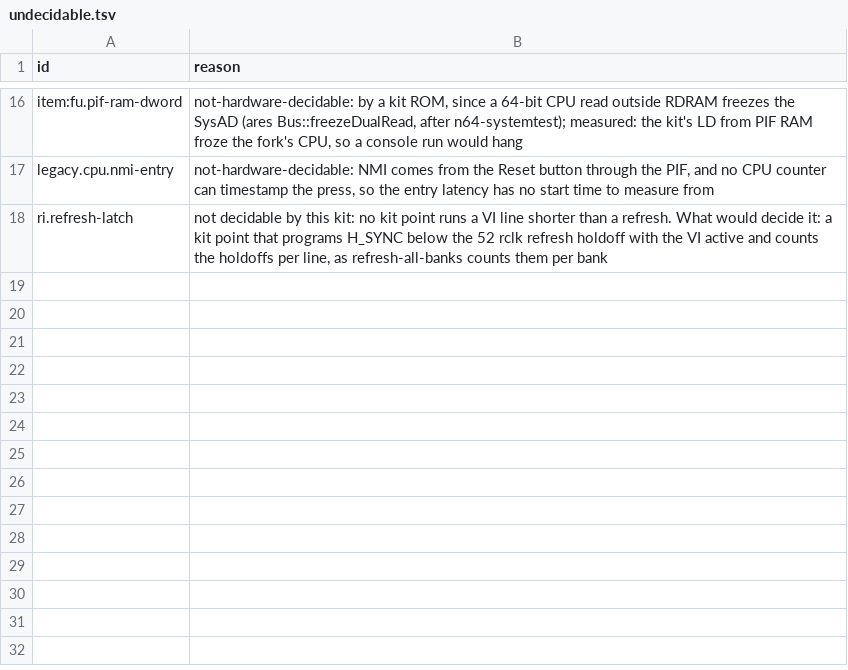
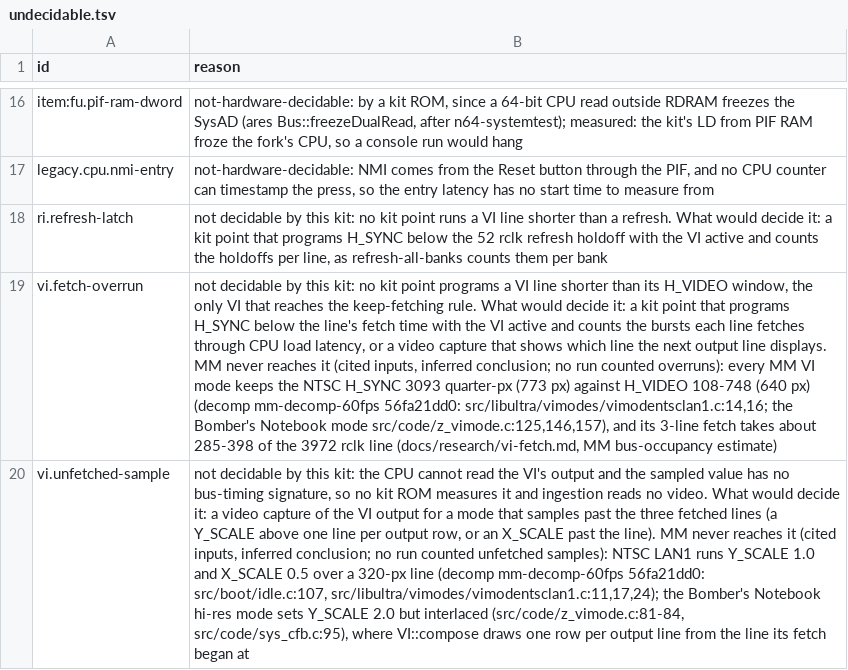
Before and after one commit to wScottSh/ares, a TSV file: tools/n64-timing/calibration/undecidable.tsv, drawn as a sheet; only a part is shown, gaps mark what is left out; the diff names each change by its address in the sheet, - before the commit and + after, or states it on an @@ line.

```diff
--- a/tools/n64-timing/calibration/undecidable.tsv
+++ b/tools/n64-timing/calibration/undecidable.tsv
+row 19: vi.fetch-overrun | not decidable by this kit: no kit point programs a VI line shorter than its H_VIDEO window, the only VI that reaches the keep-fetching rule. What would decide it: a kit point that programs H_SYNC below the line's fetch time with the VI active and counts the bursts each line fetches through CPU load latency, or a video capture that shows which line the next output line displays. MM never reaches it (cited inputs, inferred conclusion; no run counted overruns): every MM VI mode keeps the NTSC H_SYNC 3093 quarter-px (773 px) against H_VIDEO 108-748 (640 px) (decomp mm-decomp-60fps 56fa21dd0: src/libultra/vimodes/vimodentsclan1.c:14,16; the Bomber's Notebook mode src/code/z_vimode.c:125,146,157), and its 3-line fetch takes about 285-398 of the 3972 rclk line (docs/research/vi-fetch.md, MM bus-occupancy estimate)
+row 20: vi.unfetched-sample | not decidable by this kit: the CPU cannot read the VI's output and the sampled value has no bus-timing signature, so no kit ROM measures it and ingestion reads no video. What would decide it: a video capture of the VI output for a mode that samples past the three fetched lines (a Y_SCALE above one line per output row, or an X_SCALE past the line). MM never reaches it (cited inputs, inferred conclusion; no run counted unfetched samples): NTSC LAN1 runs Y_SCALE 1.0 and X_SCALE 0.5 over a 320-px line (decomp mm-decomp-60fps 56fa21dd0: src/boot/idle.c:107, src/libultra/vimodes/vimodentsclan1.c:11,17,24); the Bomber's Notebook hi-res mode sets Y_SCALE 2.0 but interlaced (src/code/z_vimode.c:81-84, src/code/sys_cfb.c:95), where VI::compose draws one row per output line from the line its fetch began at
```
Also changed, not shown: ares/n64/timing/behaviors.tsv, docs/spec/n64-timing-results.tsv, 5 other files.
